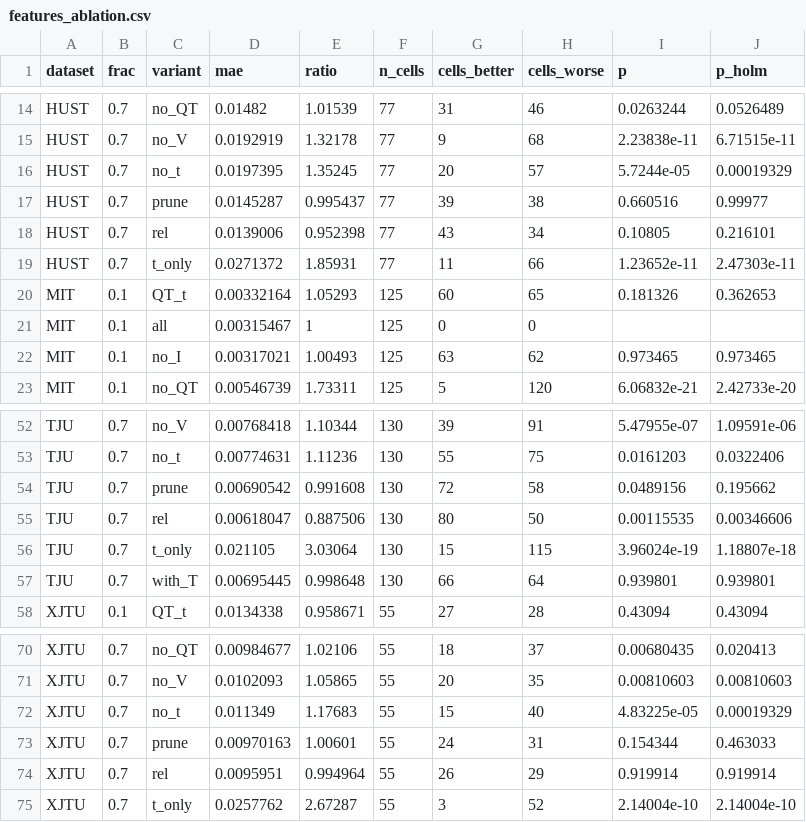
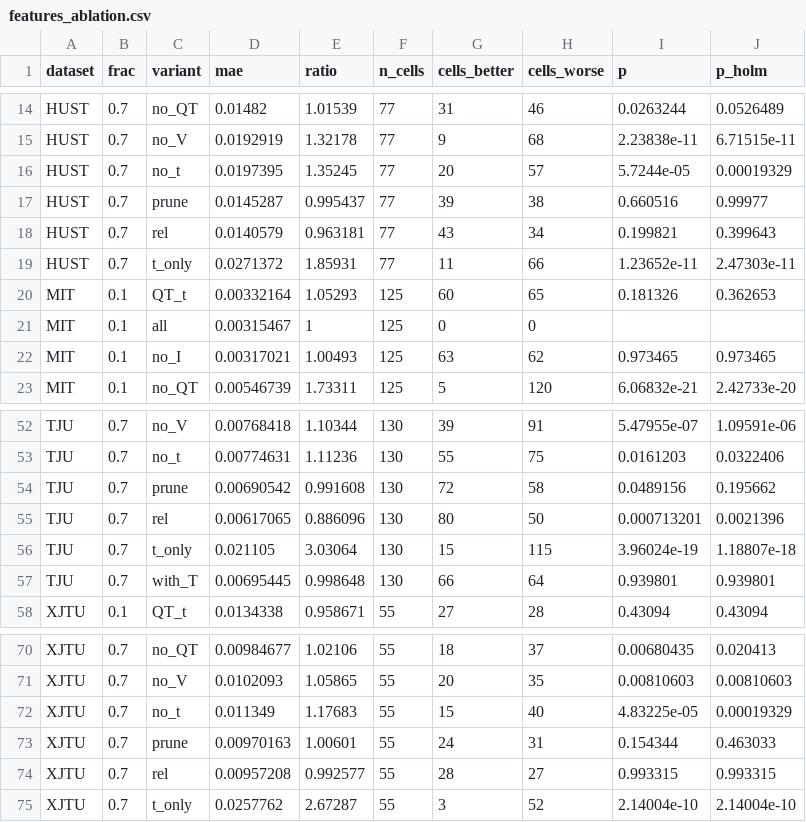
Before and after one commit to huynhquocthang1805/-n-cn, a CSV file: pinn-soh/report/generated/data/features_ablation.csv, drawn as a sheet; only a part is shown, gaps mark what is left out; the diff covers the shown part only.

```diff
--- a/pinn-soh/report/generated/data/features_ablation.csv
+++ b/pinn-soh/report/generated/data/features_ablation.csv
@@ -17,3 +17,3 @@ HUST,0.7,no_t,0.0197395,1.35245,77,20,57,5.7244e-05,0.00019329
 HUST,0.7,prune,0.0145287,0.995437,77,39,38,0.660516,0.99977
-HUST,0.7,rel,0.0139006,0.952398,77,43,34,0.10805,0.216101
+HUST,0.7,rel,0.0140579,0.963181,77,43,34,0.199821,0.399643
 HUST,0.7,t_only,0.0271372,1.85931,77,11,66,1.23652e-11,2.47303e-11
@@ -54,3 +54,3 @@ TJU,0.7,no_t,0.00774631,1.11236,130,55,75,0.0161203,0.0322406
 TJU,0.7,prune,0.00690542,0.991608,130,72,58,0.0489156,0.195662
-TJU,0.7,rel,0.00618047,0.887506,130,80,50,0.00115535,0.00346606
+TJU,0.7,rel,0.00617065,0.886096,130,80,50,0.000713201,0.0021396
 TJU,0.7,t_only,0.021105,3.03064,130,15,115,3.96024e-19,1.18807e-18
@@ -73,3 +73,3 @@ XJTU,0.7,no_t,0.011349,1.17683,55,15,40,4.83225e-05,0.00019329
 XJTU,0.7,prune,0.00970163,1.00601,55,24,31,0.154344,0.463033
-XJTU,0.7,rel,0.0095951,0.994964,55,26,29,0.919914,0.919914
+XJTU,0.7,rel,0.00957208,0.992577,55,28,27,0.993315,0.993315
 XJTU,0.7,t_only,0.0257762,2.67287,55,3,52,2.14004e-10,2.14004e-10
```
Also changed, not shown: 30 edited cells elsewhere in this file, pinn-soh/demo/2C_battery-8_capnhat.csv, 26 other files.
